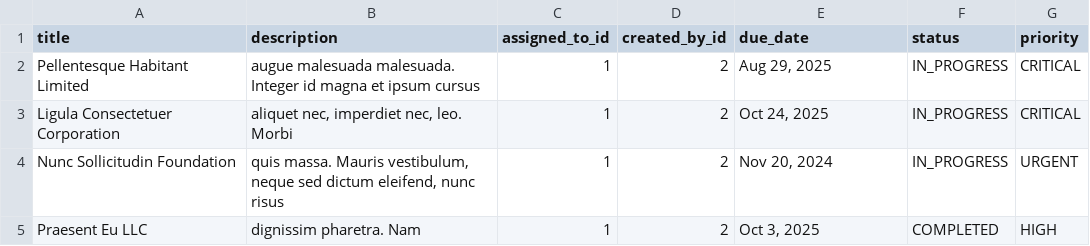
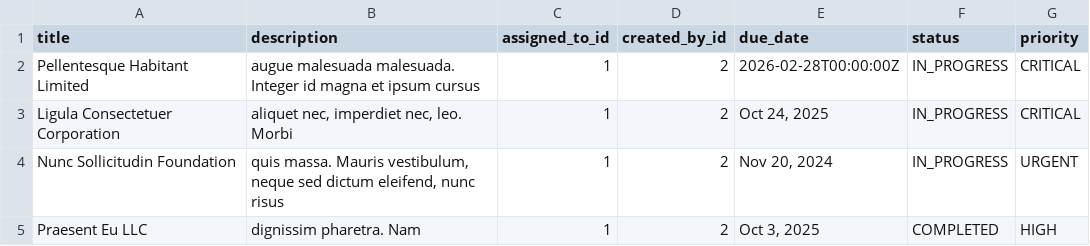
Before and after one commit to Kenneth-Luera/DRF, a CSV file: tutorial/DRF/tareas_convertidas.csv, drawn as a sheet; only a part is shown.

```diff
--- a/tutorial/DRF/tareas_convertidas.csv
+++ b/tutorial/DRF/tareas_convertidas.csv
@@ -1,3 +1,3 @@
 title;description;assigned_to_id;created_by_id;due_date;status;priority
-Pellentesque Habitant Limited;augue malesuada malesuada. Integer id magna et ipsum cursus;1;2;Aug 29, 2025;IN_PROGRESS;CRITICAL
+Pellentesque Habitant Limited;augue malesuada malesuada. Integer id magna et ipsum cursus;1;2;2026-02-28T00:00:00Z;IN_PROGRESS;CRITICAL
 Ligula Consectetuer Corporation;aliquet nec, imperdiet nec, leo. Morbi;1;2;Oct 24, 2025;IN_PROGRESS;CRITICAL
```
Also changed, not shown: 5 other files.
